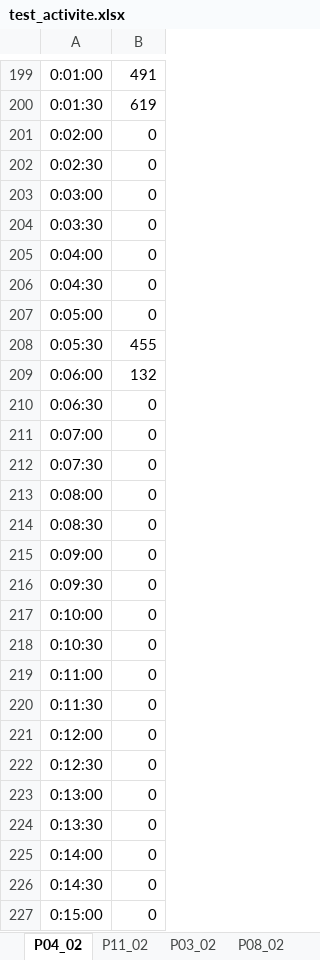
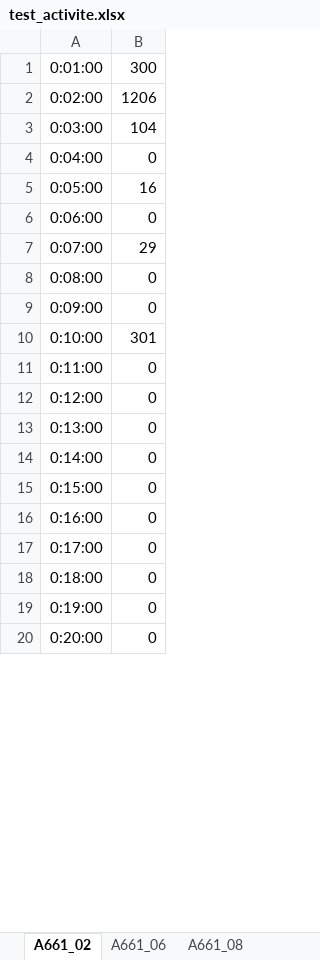
Before and after one commit to GaelleJulien/TEMPCA, an Excel workbook: test_activite.xlsx, sheet A661_02, drawn as a sheet; only a part is shown, gaps mark what is left out; the shorter side is filled out with more unchanged rows; values as stored, in another font and other column widths than the file's, no borders; removed rows and columns are numbered as before the commit, all else as after; the diff covers the shown part only; the diff names each change by its address in the sheet, - before the commit and + after, or states it on an @@ line.

```diff
--- a/test_activite.xlsx (sheet A661_02)
+++ b/test_activite.xlsx (sheet A661_02)
-sheet tab: P04_02
+sheet tab: A661_02
-sheet tab: P11_02
+sheet tab: A661_06
-sheet tab: P03_02
+sheet tab: A661_08
-B1: 491
+B1: 300
-row 200: 0:01:30 | 619
-B2: 0
+B2: 1206
-row 202: 0:02:30 | 0
-B3: 0
+B3: 104
-row 204: 0:03:30 | 0
-row 206: 0:04:30 | 0
-B5: 0
+B5: 16
-row 208: 0:05:30 | 455
-B6: 132
+B6: 0
-row 210: 0:06:30 | 0
-B7: 0
+B7: 29
-row 212: 0:07:30 | 0
-row 214: 0:08:30 | 0
-row 216: 0:09:30 | 0
-B10: 0
+B10: 301
-row 218: 0:10:30 | 0
-row 220: 0:11:30 | 0
-row 222: 0:12:30 | 0
-row 224: 0:13:30 | 0
-row 226: 0:14:30 | 0
```
Also changed, not shown: 234 added rows, 521 removed rows and 75 edited cells elsewhere in this sheet, sheet A661_01, sheet A661_07, sheet A661_06, sheet A661_08, sheet A661_03, sheet A661_04, 1 more sheet, other sheet tabs, CombinedActivity.xlsx, DécoupageNuit.xlsx, 15 other files.
